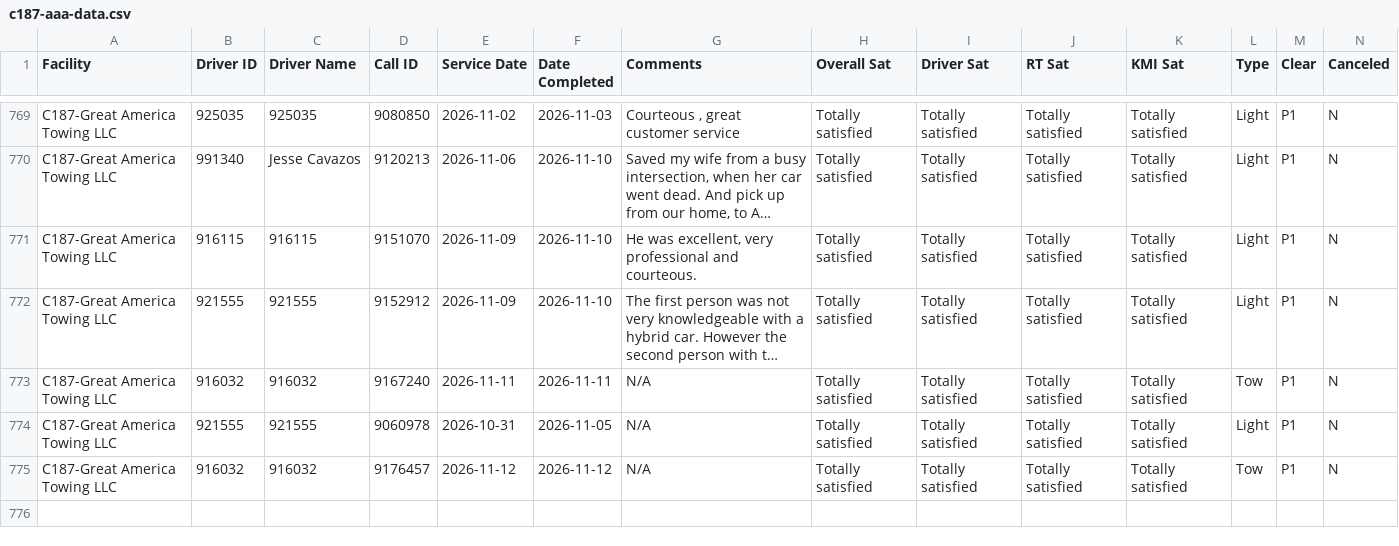
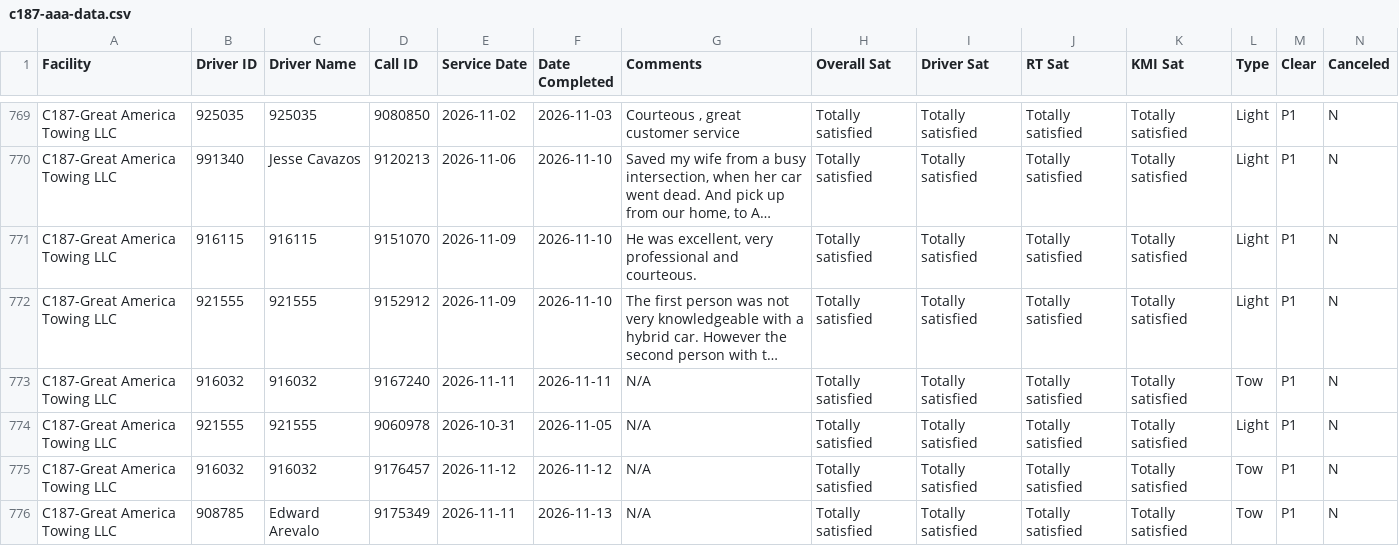
Before and after one commit to sbanks79/firstlineforryder, a CSV file: c187-aaa-data.csv, drawn as a sheet; only a part is shown, gaps mark what is left out; long unchanged cells end in …; rows hold the shown columns only; the diff names each change by its address in the sheet, - before the commit and + after, or states it on an @@ line.

```diff
--- a/c187-aaa-data.csv
+++ b/c187-aaa-data.csv
+row 776: C187-Great America Towing LLC | 908785 | Edward Arevalo | 9175349 | 2026-11-11 | 2026-11-13 | N/A | Totally satisfied | Totally satisfied | Totally satisfied | Totally satisfied | Tow | P1 | N
```
Also changed, not shown: c240-aaa-data.csv, c510-aaa-data.csv.
